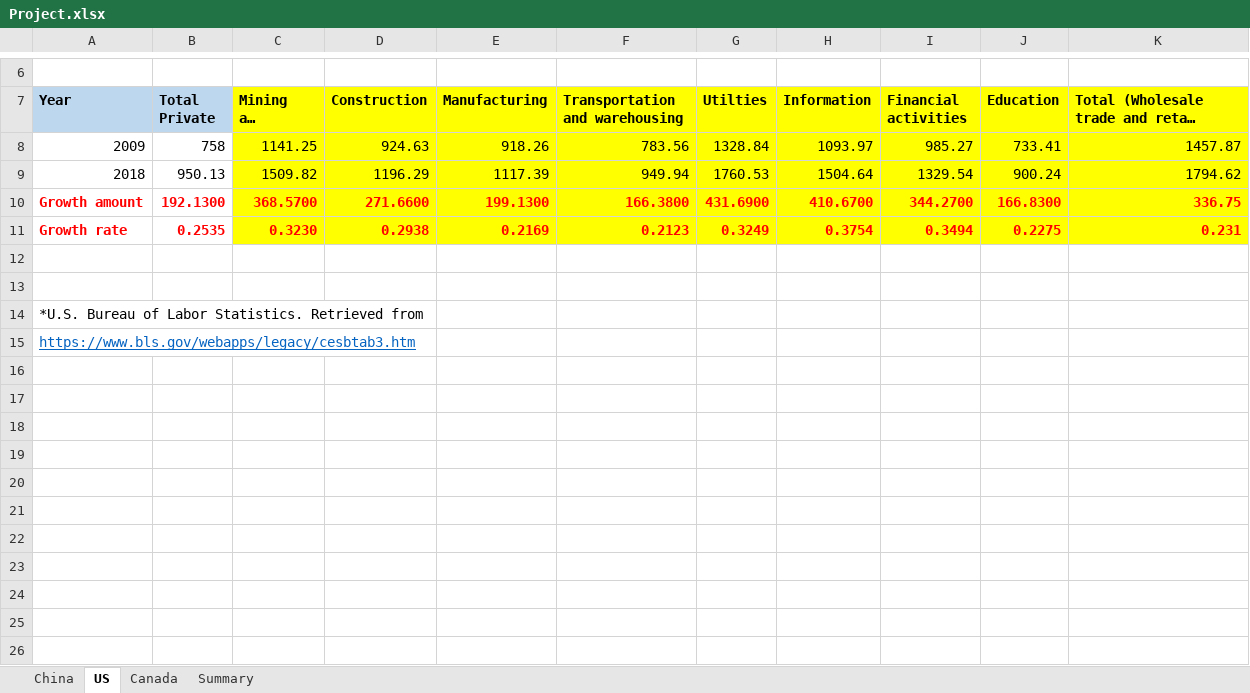
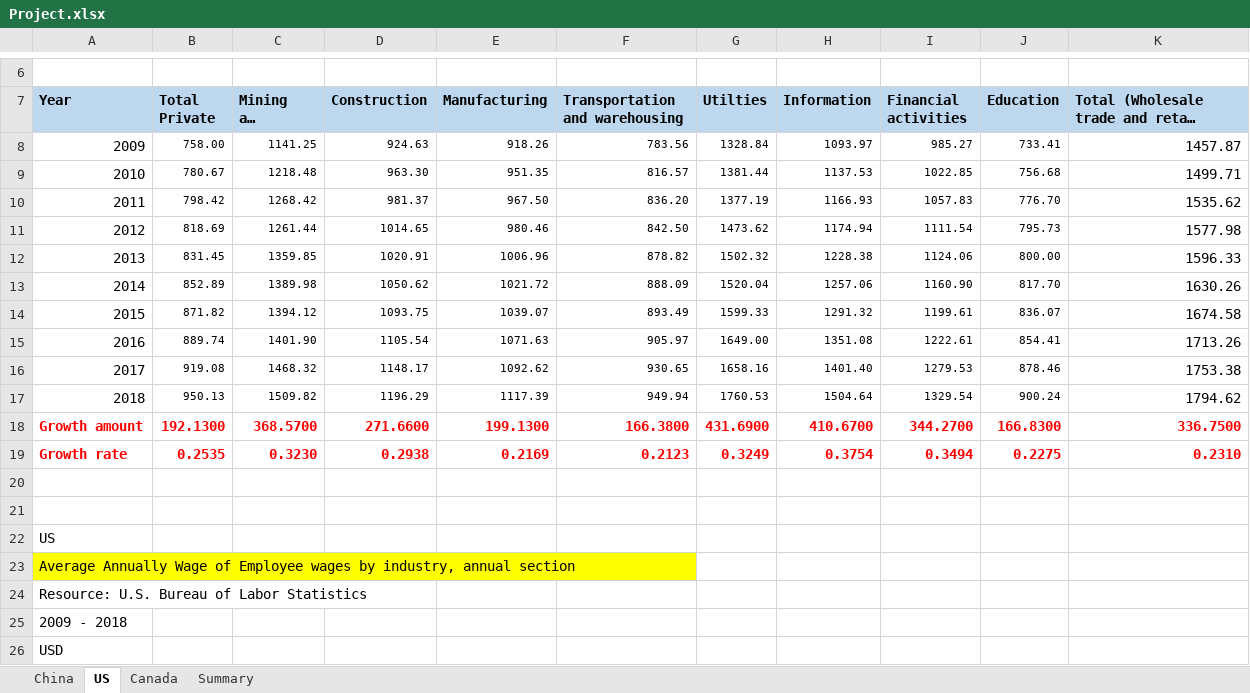
Before and after one commit to YumingWang1/Data-visualization, an Excel workbook: Final Project/Project.xlsx, sheet US, drawn as a sheet; only a part is shown, gaps mark what is left out; the shorter side is filled out with more unchanged rows; long unchanged cells end in …; values as stored, in another font and other column widths than the file's, no borders; addresses are those after the commit; the diff covers the shown part only; the diff names each change by its address in the sheet, - before the commit and + after, or states it on an @@ line.

```diff
--- a/Final Project/Project.xlsx (sheet US)
+++ b/Final Project/Project.xlsx (sheet US)
-C7:K7 fill: #FFFF00
+C7:K7 fill: #BDD7EE
-B8 (Total Private): 758
+B8 (Total Private): 758.00
@@ B8:J8 text size: smaller @@
-C8:K8 fill: #FFFF00
+C8:K8 fill: none
+row 9: 2010 | 780.67 | 1218.48 | 963.30 | 951.35 | 816.57 | 1381.44 | 1137.53 | 1022.85 | 756.68 | 1499.71
+row 10: 2011 | 798.42 | 1268.42 | 981.37 | 967.50 | 836.20 | 1377.19 | 1166.93 | 1057.83 | 776.70 | 1535.62
+row 11: 2012 | 818.69 | 1261.44 | 1014.65 | 980.46 | 842.50 | 1473.62 | 1174.94 | 1111.54 | 795.73 | 1577.98
+row 12: 2013 | 831.45 | 1359.85 | 1020.91 | 1006.96 | 878.82 | 1502.32 | 1228.38 | 1124.06 | 800.00 | 1596.33
+row 13: 2014 | 852.89 | 1389.98 | 1050.62 | 1021.72 | 888.09 | 1520.04 | 1257.06 | 1160.90 | 817.70 | 1630.26
+row 14: 2015 | 871.82 | 1394.12 | 1093.75 | 1039.07 | 893.49 | 1599.33 | 1291.32 | 1199.61 | 836.07 | 1674.58
+row 15: 2016 | 889.74 | 1401.90 | 1105.54 | 1071.63 | 905.97 | 1649.00 | 1351.08 | 1222.61 | 854.41 | 1713.26
+row 16: 2017 | 919.08 | 1468.32 | 1148.17 | 1092.62 | 930.65 | 1658.16 | 1401.40 | 1279.53 | 878.46 | 1753.38
@@ B17:J17 text size: smaller @@
-C17:K19 fill: #FFFF00
+C17:K19 fill: none
-K18: 336.75
+K18: 336.7500
-K19: 0.231
+K19: 0.2310
+row 20: (empty)
+row 21: (empty)
+row 22: US
+row 23: Average Annually Wage of Employee wages by industry, annual section
+row 24: Resource: U.S. Bureau of Labor Statistics
+row 25: 2009 - 2018
+row 26: USD
```
Also changed, not shown: 14 added rows and cell formats elsewhere in this sheet, sheet Canada, sheet Summary, sheet China, formulas that keep their value, 10 other files.
